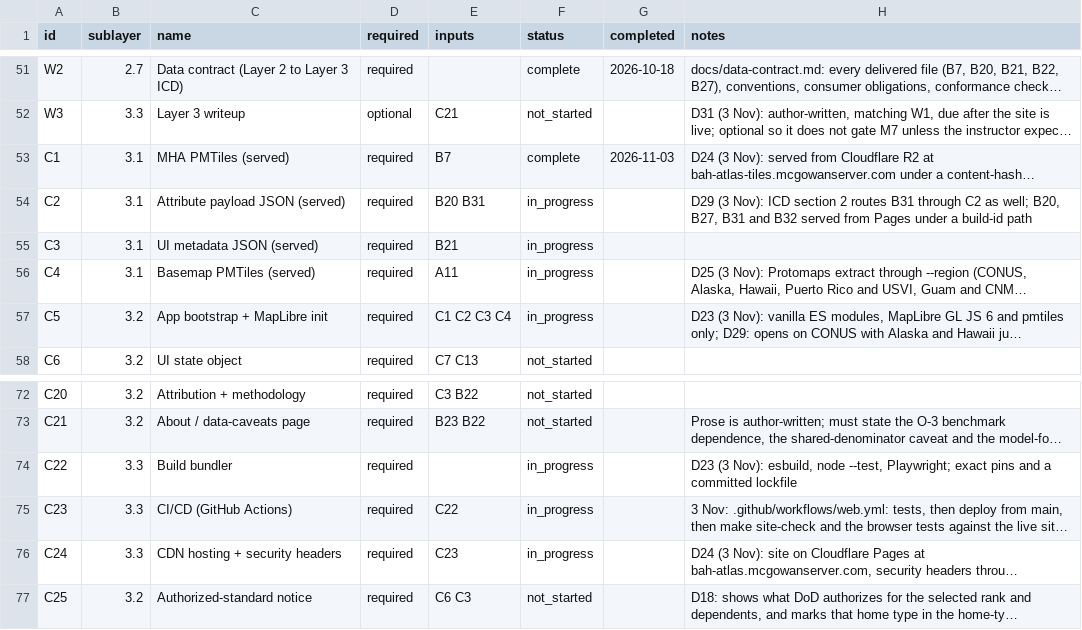
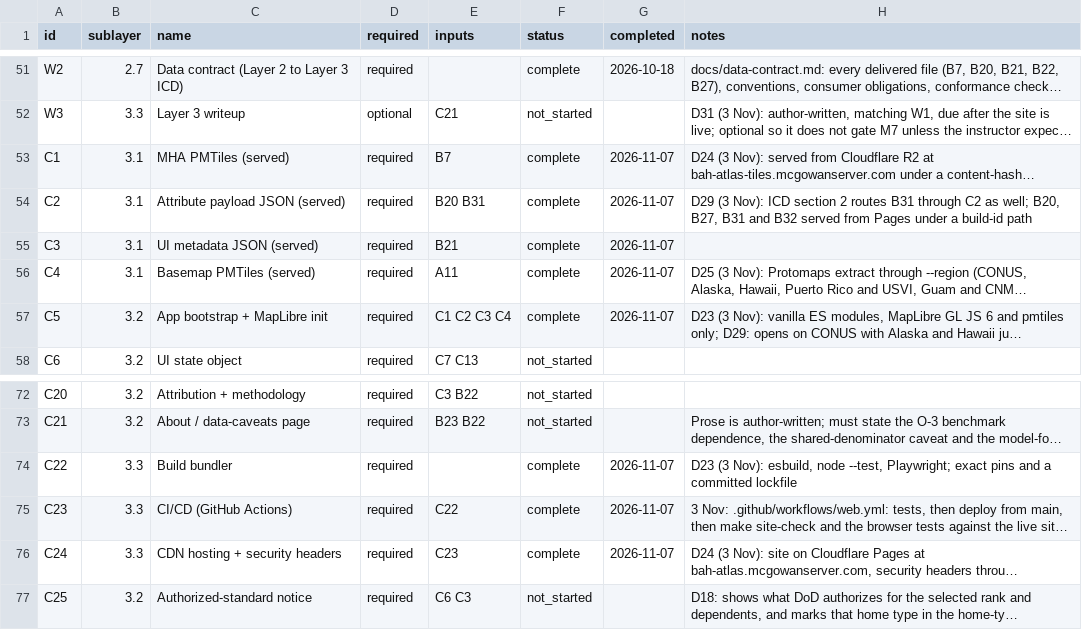
Before and after one commit to TheWendarr/bah-atlas, a CSV file: docs/wbs/nodes.csv, drawn as a sheet; only a part is shown, gaps mark what is left out; long unchanged cells end in …; the diff names each change by its address in the sheet, - before the commit and + after, or states it on an @@ line.

```diff
--- a/docs/wbs/nodes.csv
+++ b/docs/wbs/nodes.csv
-G53 (completed): 2026-11-03
+G53 (completed): 2026-11-07
-F54:F57 (status): in_progress
+F54:F57 (status): complete
-G54:G57 (completed): (empty)
+G54:G57 (completed): 2026-11-07
-F74:F76 (status): in_progress
+F74:F76 (status): complete
-G74:G76 (completed): (empty)
+G74:G76 (completed): 2026-11-07
```
Also changed, not shown: docs/evidence/index.csv, 32 other files.
